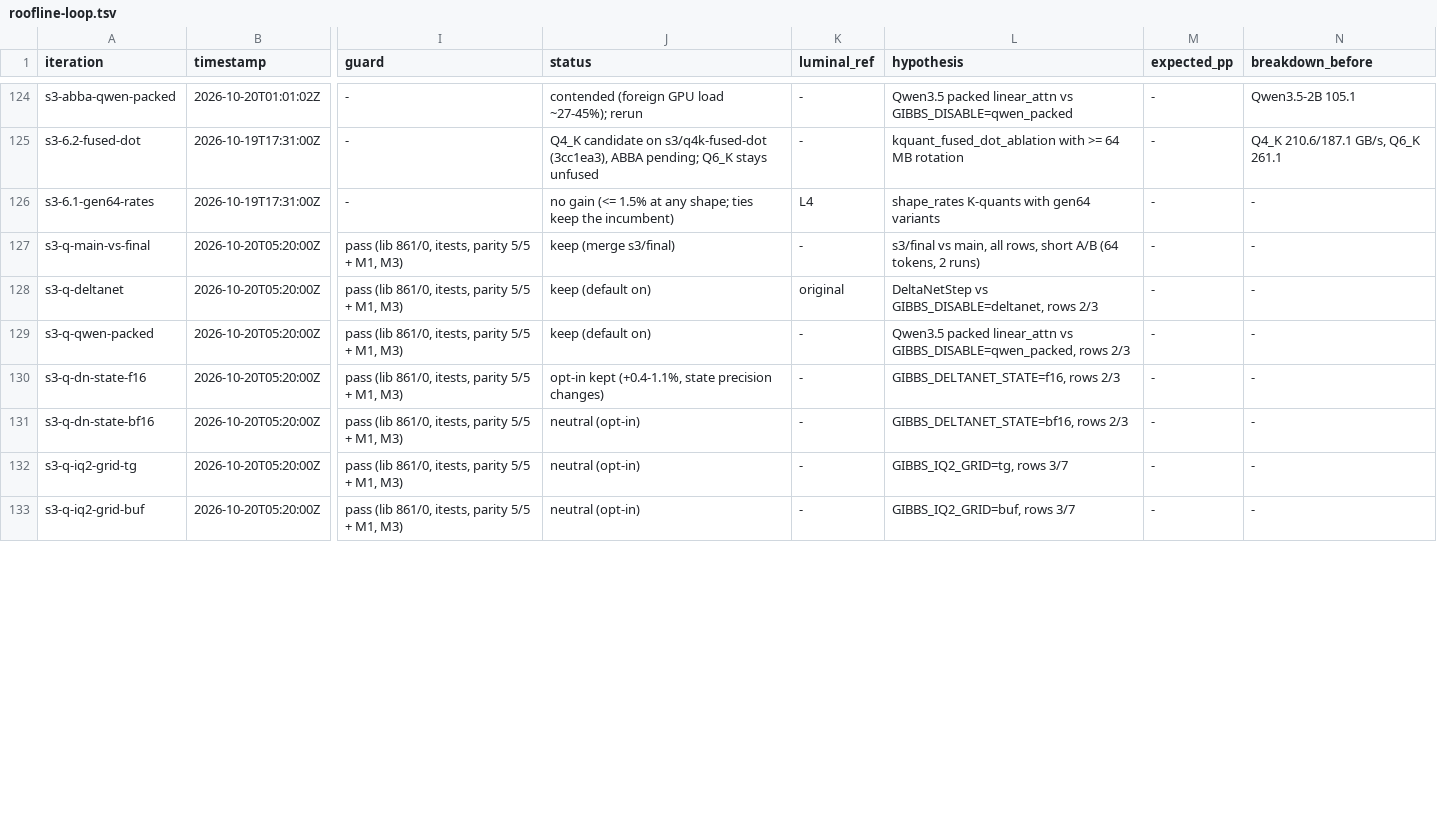
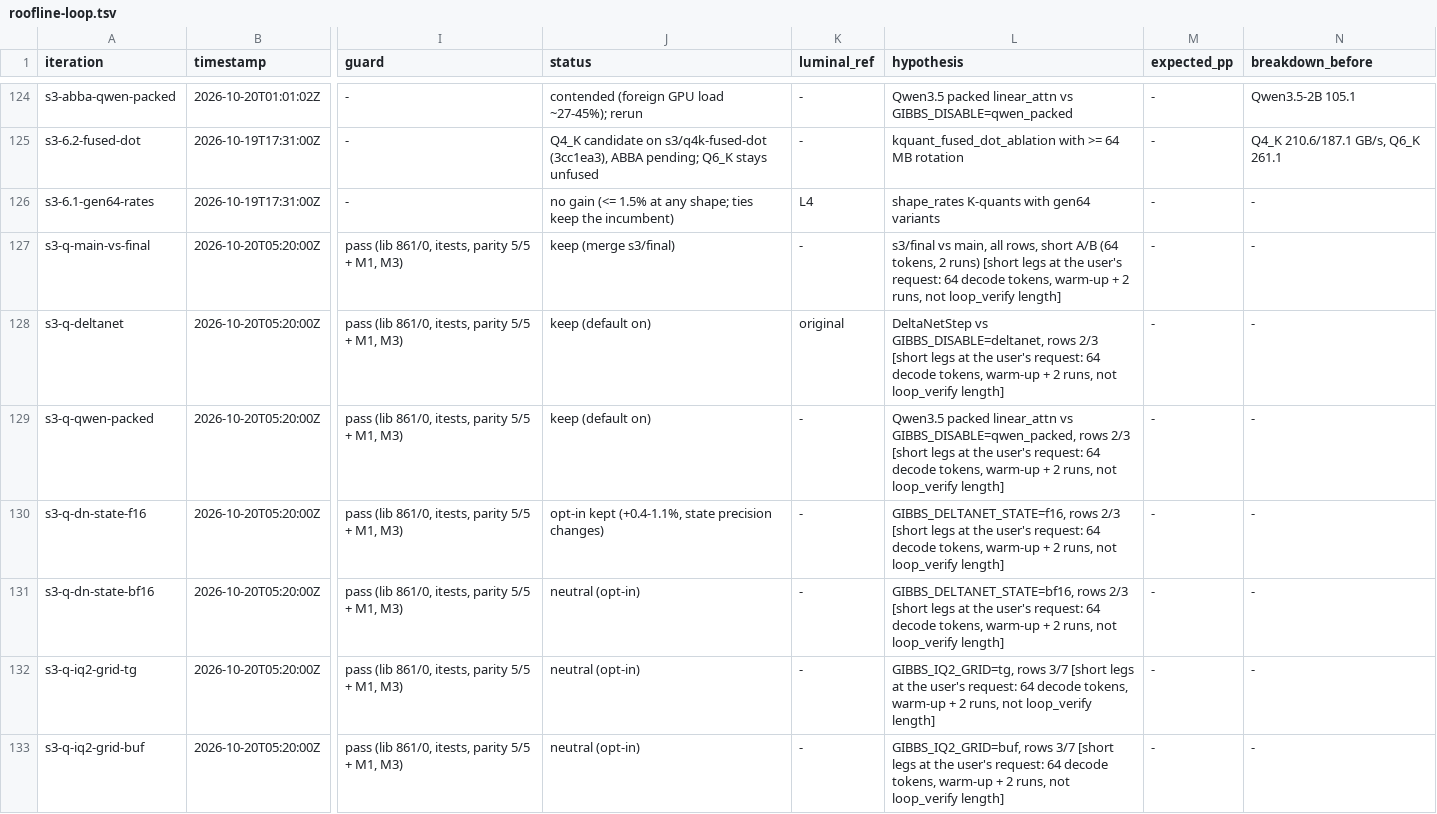
Before and after one commit to MisterTK/gibbs, a TSV file: autoresearch/roofline-loop.tsv, drawn as a sheet; only a part is shown, gaps mark what is left out; the diff covers the shown part only; the diff names each change by its address in the sheet, - before the commit and + after, or states it on an @@ line.

Commit message:
docs: README bench refresh for the sprint 3 merge (one bench process per row); 6.1 gen64 picks are sprint3-hash only; short-leg note on s3-q ledger rows

```diff
--- a/autoresearch/roofline-loop.tsv
+++ b/autoresearch/roofline-loop.tsv
-L127 (hypothesis): …2 runs)
+L127 (hypothesis): …2 runs) [short legs at the user's request: 64 decode tokens, warm-up + 2 runs, not loop_verify length]
-L128 (hypothesis): …rows 2/3
+L128 (hypothesis): …rows 2/3 [short legs at the user's request: 64 decode tokens, warm-up + 2 runs, not loop_verify length]
-L129 (hypothesis): …rows 2/3
+L129 (hypothesis): …rows 2/3 [short legs at the user's request: 64 decode tokens, warm-up + 2 runs, not loop_verify length]
-L130 (hypothesis): …rows 2/3
+L130 (hypothesis): …rows 2/3 [short legs at the user's request: 64 decode tokens, warm-up + 2 runs, not loop_verify length]
-L131 (hypothesis): …rows 2/3
+L131 (hypothesis): …rows 2/3 [short legs at the user's request: 64 decode tokens, warm-up + 2 runs, not loop_verify length]
-L132 (hypothesis): …rows 3/7
+L132 (hypothesis): …rows 3/7 [short legs at the user's request: 64 decode tokens, warm-up + 2 runs, not loop_verify length]
-L133 (hypothesis): …rows 3/7
+L133 (hypothesis): …rows 3/7 [short legs at the user's request: 64 decode tokens, warm-up + 2 runs, not loop_verify length]
```
Also changed, not shown: 7 edited cells elsewhere in this file, 8 other files.
